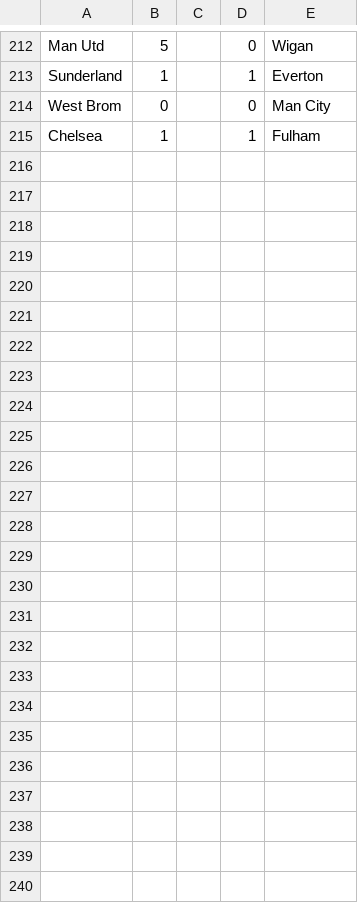
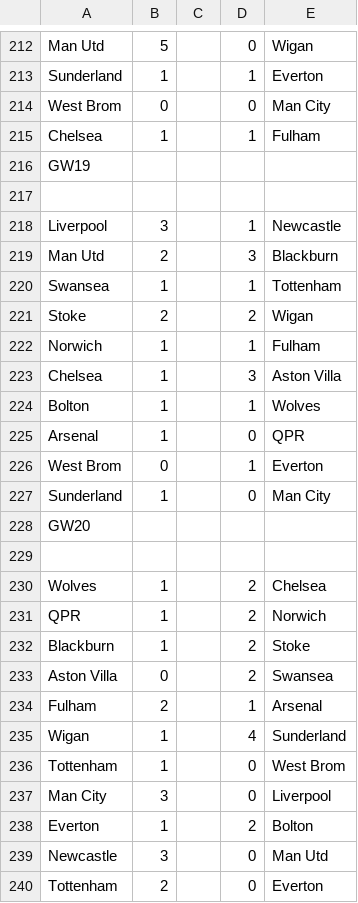
Before and after one commit to ahmedammar/geneticprogramming_ecj, a CSV file: data/epldata2012.csv, drawn as a sheet; only a part is shown, gaps mark what is left out; the diff names each change by its address in the sheet, - before the commit and + after, or states it on an @@ line.

```diff
--- a/data/epldata2012.csv
+++ b/data/epldata2012.csv
+row 216: GW19
+row 217: (empty)
+row 218: Liverpool | 3 |  | 1 | Newcastle
+row 219: Man Utd | 2 |  | 3 | Blackburn
+row 220: Swansea | 1 |  | 1 | Tottenham
+row 221: Stoke | 2 |  | 2 | Wigan
+row 222: Norwich | 1 |  | 1 | Fulham
+row 223: Chelsea | 1 |  | 3 | Aston Villa
+row 224: Bolton | 1 |  | 1 | Wolves
+row 225: Arsenal | 1 |  | 0 | QPR
+row 226: West Brom | 0 |  | 1 | Everton
+row 227: Sunderland | 1 |  | 0 | Man City
+row 228: GW20
+row 229: (empty)
+row 230: Wolves | 1 |  | 2 | Chelsea
+row 231: QPR | 1 |  | 2 | Norwich
+row 232: Blackburn | 1 |  | 2 | Stoke
+row 233: Aston Villa | 0 |  | 2 | Swansea
+row 234: Fulham | 2 |  | 1 | Arsenal
+row 235: Wigan | 1 |  | 4 | Sunderland
+row 236: Tottenham | 1 |  | 0 | West Brom
+row 237: Man City | 3 |  | 0 | Liverpool
+row 238: Everton | 1 |  | 2 | Bolton
+row 239: Newcastle | 3 |  | 0 | Man Utd
+row 240: Tottenham | 2 |  | 0 | Everton
```
Also changed, not shown: 4 other files.
